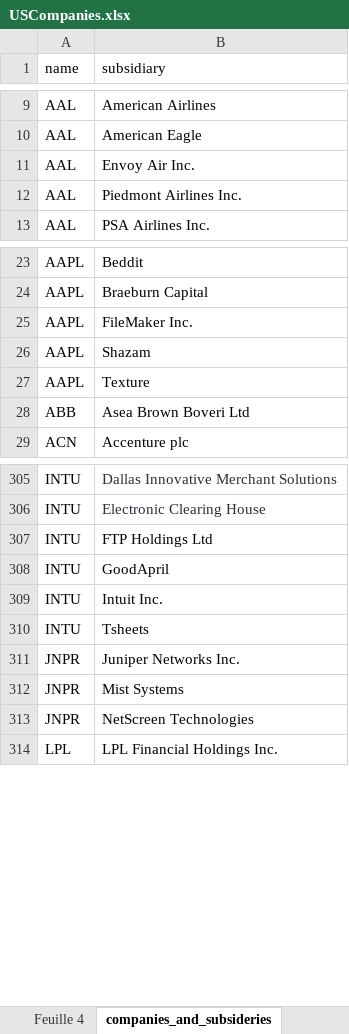
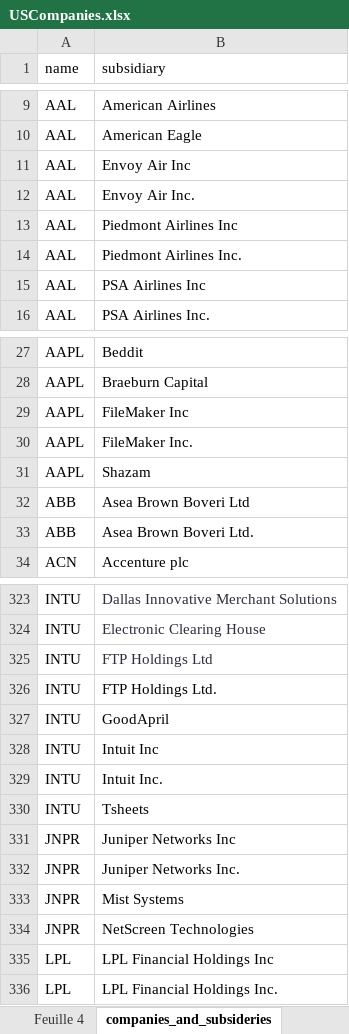
Before and after one commit to kelemantamas/stock_project, an Excel workbook: USCompanies.xlsx, sheet companies_and_subsideries, drawn as a sheet; only a part is shown, gaps mark what is left out; values as stored, in another font and other column widths than the file's, no borders; removed rows and columns are numbered as before the commit, all else as after; the diff covers the shown part only; the diff names each change by its address in the sheet, - before the commit and + after, or states it on an @@ line.

```diff
--- a/USCompanies.xlsx (sheet companies_and_subsideries)
+++ b/USCompanies.xlsx (sheet companies_and_subsideries)
+row 11: AAL | Envoy Air Inc
+row 13: AAL | Piedmont Airlines Inc
+row 15: AAL | PSA Airlines Inc
+row 29: AAPL | FileMaker Inc
-row 27: AAPL | Texture
+row 33: ABB | Asea Brown Boveri Ltd.
-B325 text colour: black
+B325 text colour: #2B2E3B
+row 326: INTU | FTP Holdings Ltd.
+row 328: INTU | Intuit Inc
+row 331: JNPR | Juniper Networks Inc
+row 335: LPL | LPL Financial Holdings Inc
```
Also changed, not shown: 34 added rows and 11 removed rows elsewhere in this sheet, 2 other files.
